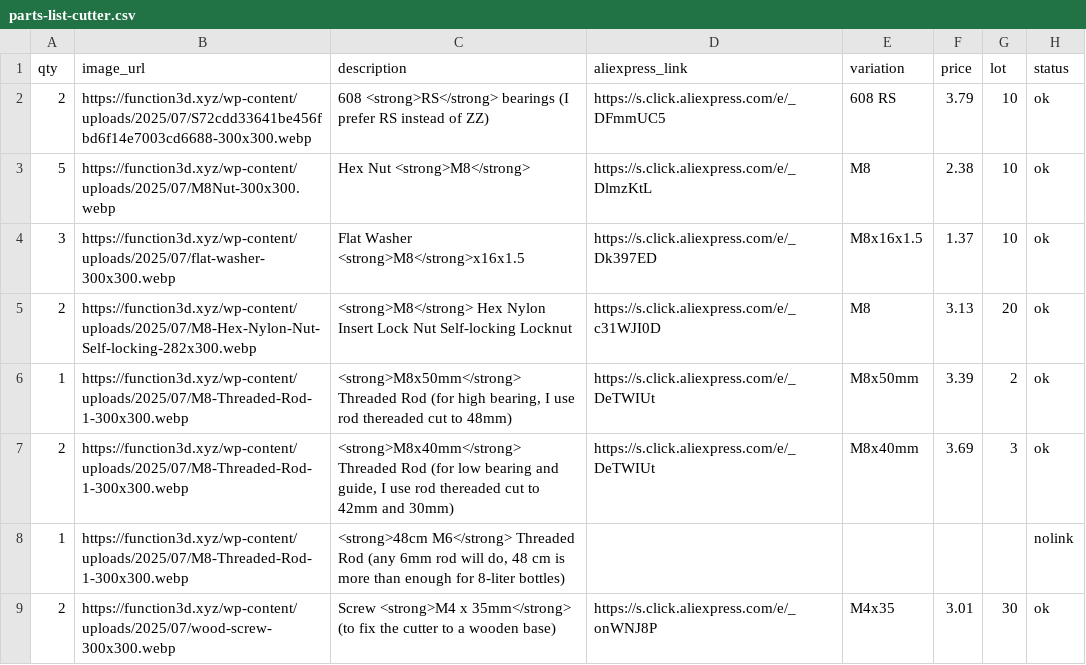
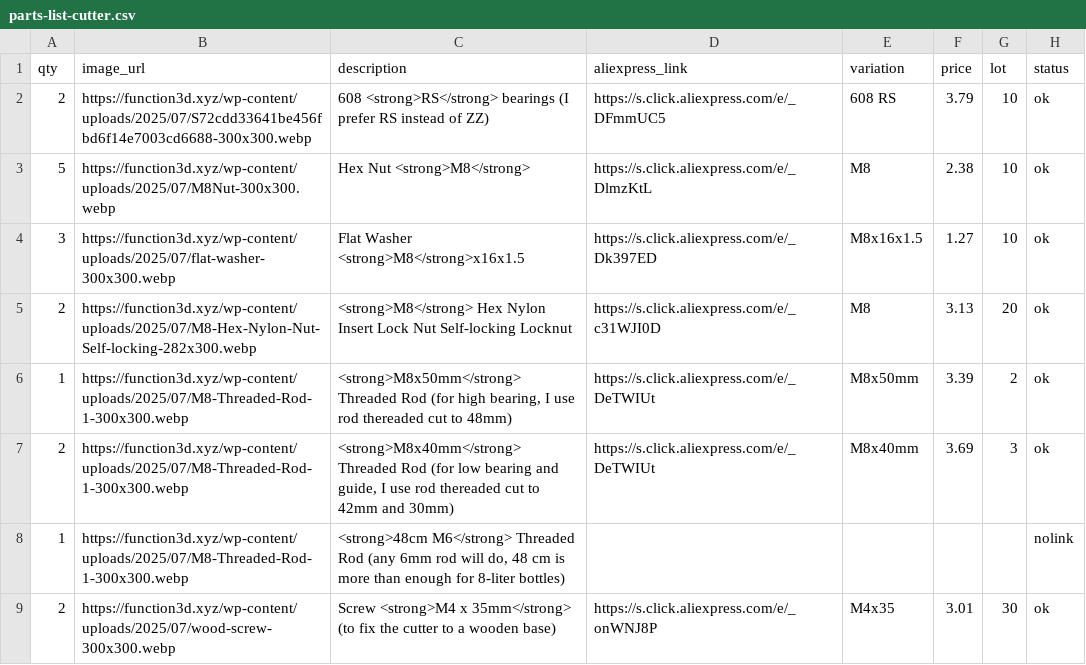
Before and after one commit to function3d/petalot, a CSV file: parts-list-cutter.csv, drawn as a sheet.

Commit message:
data: re-measure prices with stable reads, fix stale prices after variant click
The previous run read the price right after clicking the variant, so some rows
kept the price of the previously selected option (M4x35 showed the M4x30 price).

Prices are now read only after the value repeats three times in a row.

- 7 rows corrected: 10K, 2K, hotend, 5mm/2mm heat shrink, M8 washer, 80W iron
- 41 of 48 rows matched the previous revision, confirming the rest
- shared rows stay aligned between the machine and cutter lists

BOM total: 158.78 -> 157.99 EUR

```diff
--- a/parts-list-cutter.csv
+++ b/parts-list-cutter.csv
@@ -3,3 +3,3 @@ qty,image_url,description,aliexpress_link,variation,price,lot,status
 5,https://function3d.xyz/wp-content/uploads/2025/07/M8Nut-300x300.webp,Hex Nut <strong>M8</strong>,https://s.click.aliexpress.com/e/_DlmzKtL,M8,2.38,10,ok
-3,https://function3d.xyz/wp-content/uploads/2025/07/flat-washer-300x300.webp,Flat Washer <strong>M8</strong>x16x1.5,https://s.click.aliexpress.com/e/_Dk397ED,M8x16x1.5,1.37,10,ok
+3,https://function3d.xyz/wp-content/uploads/2025/07/flat-washer-300x300.webp,Flat Washer <strong>M8</strong>x16x1.5,https://s.click.aliexpress.com/e/_Dk397ED,M8x16x1.5,1.27,10,ok
 2,https://function3d.xyz/wp-content/uploads/2025/07/M8-Hex-Nylon-Nut-Self-locking-282x300.webp,<strong>M8</strong> Hex Nylon Insert Lock Nut Self-locking Locknut,https://s.click.aliexpress.com/e/_c31WJI0D,M8,3.13,20,ok
```
Also changed, not shown: parts-list-cutter.es.csv, parts-list-electronics.csv, 5 other files.
